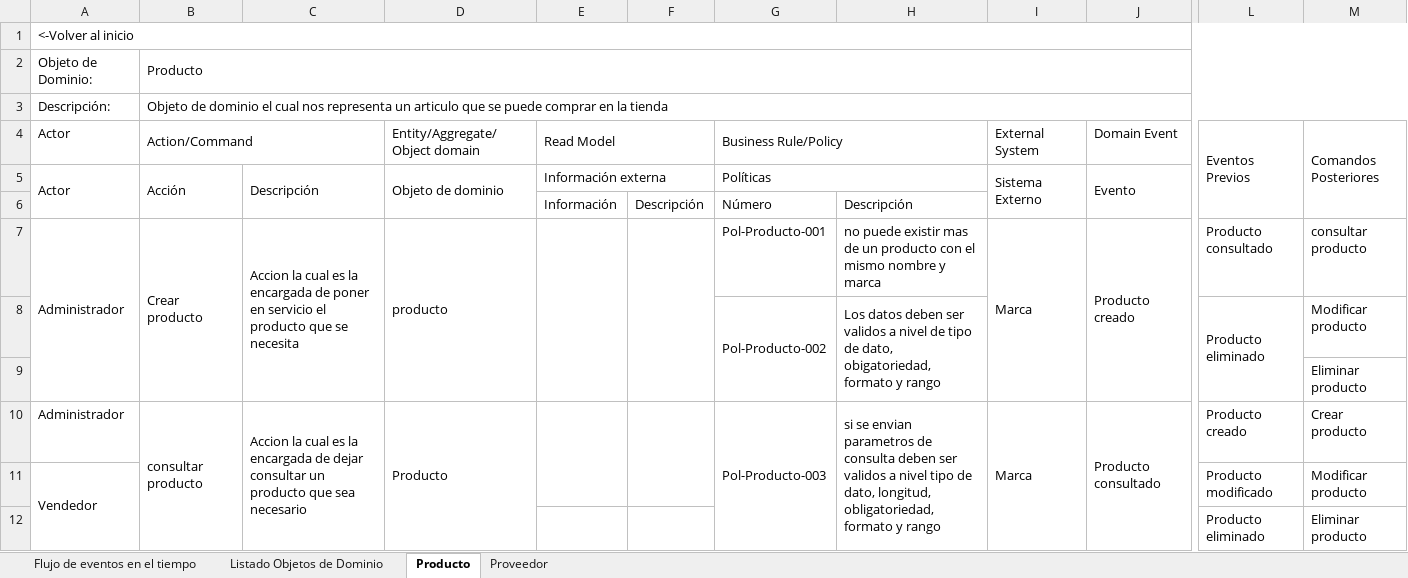
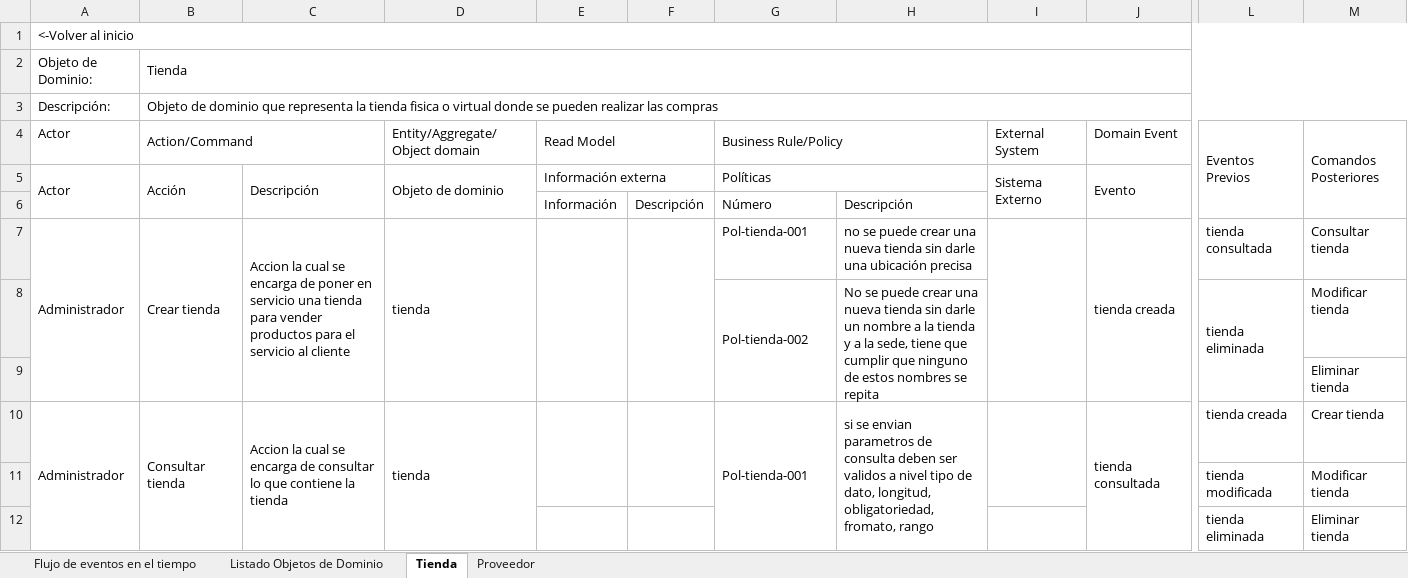
Before and after one commit to isabela0841/ProyectoDOO, an Excel workbook: Event Stormin/Proveedor-EventStorming.xlsx, sheet Tienda, drawn as a sheet; only a part is shown, gaps mark what is left out; values as stored, in another font and other column widths than the file's, no cell formats; removed rows and columns are numbered as before the commit, all else as after; rows hold the shown columns only; the diff covers the shown part only; the diff names each change by its address in the sheet, - before the commit and + after, or states it on an @@ line.

```diff
--- a/Event Stormin/Proveedor-EventStorming.xlsx (sheet Tienda)
+++ b/Event Stormin/Proveedor-EventStorming.xlsx (sheet Tienda)
-sheet tab: Producto
+sheet tab: Tienda
-B2 (Action/Command): Producto
+B2 (Action/Command): Tienda
-B3 (Action/Command): …de dominio el cual nos representa un articulo que se puede comprar en la tienda
+B3 (Action/Command): …de dominio que representa la tienda fisica o virtual donde se pueden realizar las compras
-B7 (Action/Command): Crear producto
+B7 (Action/Command): Crear tienda
-C7: …la cual es la encargada de poner en servicio el producto que se necesita
+C7: …la cual se encarga de poner en servicio una tienda para vender productos para el servicio al cliente
-D7 (Entity/Aggregate/Object domain): producto
+D7 (Entity/Aggregate/Object domain): tienda
-G7 (Business Rule/Policy): Pol-Producto-001
+G7 (Business Rule/Policy): Pol-tienda-001
-H7: no puede existir mas de un producto con el mismo nombre y marca
+H7: no se puede crear una nueva tienda sin darle una ubicación precisa
-I7 (External System): Marca
+I7 (External System): (empty)
-J7 (Domain Event): Producto creado
+J7 (Domain Event): tienda creada
-L7 (Eventos Previos): Producto consultado
+L7 (Eventos Previos): tienda consultada
-M7 (Comandos Posteriores): consultar producto
+M7 (Comandos Posteriores): Consultar tienda
-row 8:  |  |  |  |  |  | Pol-Producto-002 | Los datos deben ser validos a nivel de tipo de dato, obigatoriedad, formato y rango |  |  | Producto eliminado | Modificar producto
+row 8:  |  |  |  |  |  | Pol-tienda-002 | No se puede crear una nueva tienda sin darle un nombre a la tienda y a la sede, tiene que cumplir que ninguno de estos nombres se repita |  |  | tienda eliminada | Modificar tienda
-M9 (Comandos Posteriores): Eliminar producto
+M9 (Comandos Posteriores): Eliminar tienda
+A10:A12 merged
-B10 (Action/Command): consultar producto
+B10 (Action/Command): Consultar tienda
-C10: …la cual es la encargada de dejar consultar un producto que sea necesario
+C10: …la cual se encarga de consultar lo que contiene la tienda
-D10 (Entity/Aggregate/Object domain): Producto
+D10 (Entity/Aggregate/Object domain): tienda
-G10 (Business Rule/Policy): Pol-Producto-003
+G10 (Business Rule/Policy): Pol-tienda-001
-H10: …longitud, obligatoriedad, formato y rango
+H10: …longitud, obligatoriedad, fromato, rango
-I10 (External System): Marca
+I10 (External System): (empty)
-J10 (Domain Event): Producto consultado
+J10 (Domain Event): tienda consultada
-L10 (Eventos Previos): Producto creado
+L10 (Eventos Previos): tienda creada
-M10 (Comandos Posteriores): Crear producto
+M10 (Comandos Posteriores): Crear tienda
-row 11: Vendedor |  |  |  |  |  |  |  |  |  | Producto modificado | Modificar producto
-row 12:  |  |  |  |  |  |  |  |  |  | Producto eliminado | Eliminar producto
+row 11:  |  |  |  |  |  |  |  |  |  | tienda modificada | Modificar tienda
+row 12:  |  |  |  |  |  |  |  |  |  | tienda eliminada | Eliminar tienda
```
Also changed, not shown: 2 added rows, 2 removed rows, 22 edited cells and merged cells elsewhere in this sheet, sheet Listado Objetos de Dominio, cell formats, charts or pictures, Event Stormin/Clientes-Event Storming.xlsx.
